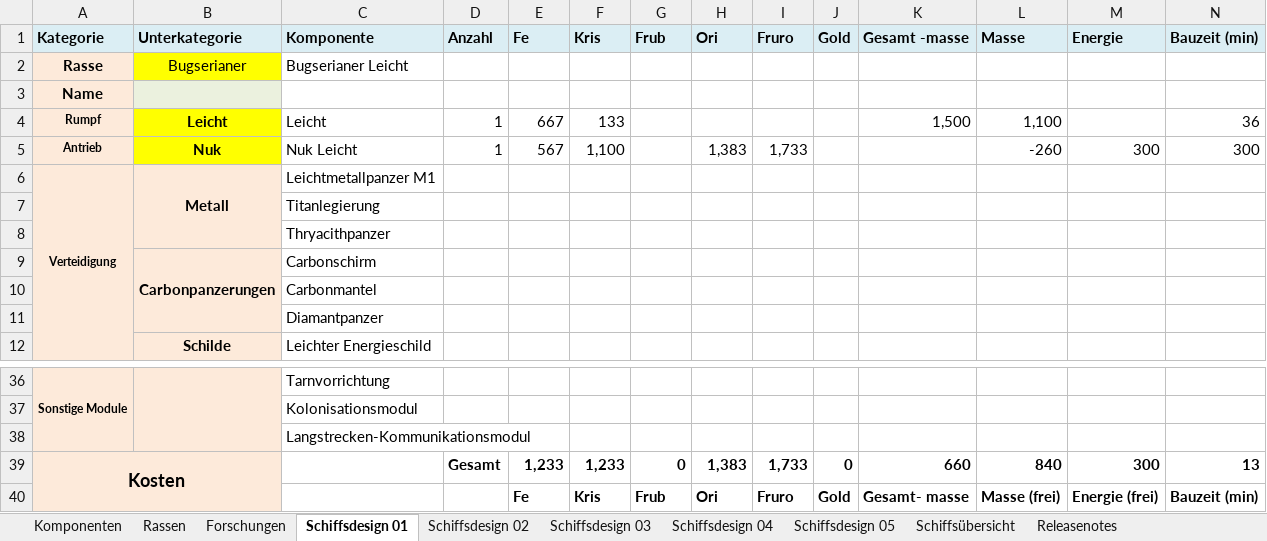
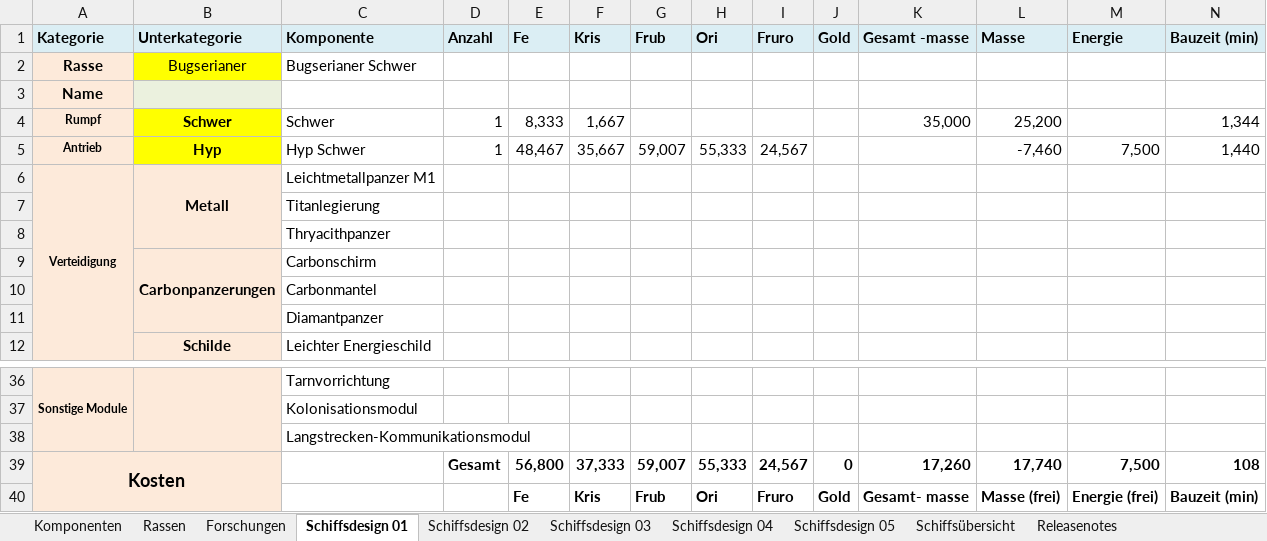
Before and after one commit to foscoj/lw-community, an Excel workbook: Schiffsdesigner/LW-Schiffsdesigner.xlsm, sheet Schiffsdesign 01, drawn as a sheet; only a part is shown, gaps mark what is left out; values as stored, in another font and other column widths than the file's, no borders; conditional formats not drawn; removed rows and columns are numbered as before the commit, all else as after; rows hold the shown columns only; the diff names each change by its address in the sheet, - before the commit and + after, or states it on an @@ line.

Commit message:
LW-Schiffsdesign v2.4

```diff
--- a/Schiffsdesigner/LW-Schiffsdesigner.xlsm (sheet Schiffsdesign 01)
+++ b/Schiffsdesigner/LW-Schiffsdesigner.xlsm (sheet Schiffsdesign 01)
-C2: Bugserianer Leicht
+C2: Bugserianer Schwer
-row 4: Rumpf | Leicht | Leicht | 1 | 667 | 133 |  |  |  |  | 1,500 | 1,100 |  | 36
-row 5: Antrieb | Nuk | Nuk Leicht | 1 | 567 | 1,100 |  | 1,383 | 1,733 |  |  | -260 | 300 | 300
+row 4: Rumpf | Schwer | Schwer | 1 | 8,333 | 1,667 |  |  |  |  | 35,000 | 25,200 |  | 1,344
+row 5: Antrieb | Hyp | Hyp Schwer | 1 | 48,467 | 35,667 | 59,007 | 55,333 | 24,567 |  |  | -7,460 | 7,500 | 1,440
-row 39: Kosten |  |  | Gesamt | 1,233 | 1,233 | 0 | 1,383 | 1,733 | 0 | 660 | 840 | 300 | 13
+row 39: Kosten |  |  | Gesamt | 56,800 | 37,333 | 59,007 | 55,333 | 24,567 | 0 | 17,260 | 17,740 | 7,500 | 108
```
Also changed, not shown: sheet Schiffsübersicht, sheet Releasenotes, sheet Komponenten, sheet Schiffsdesign 02, sheet Schiffsdesign 03, hidden cells, 1 other file.
